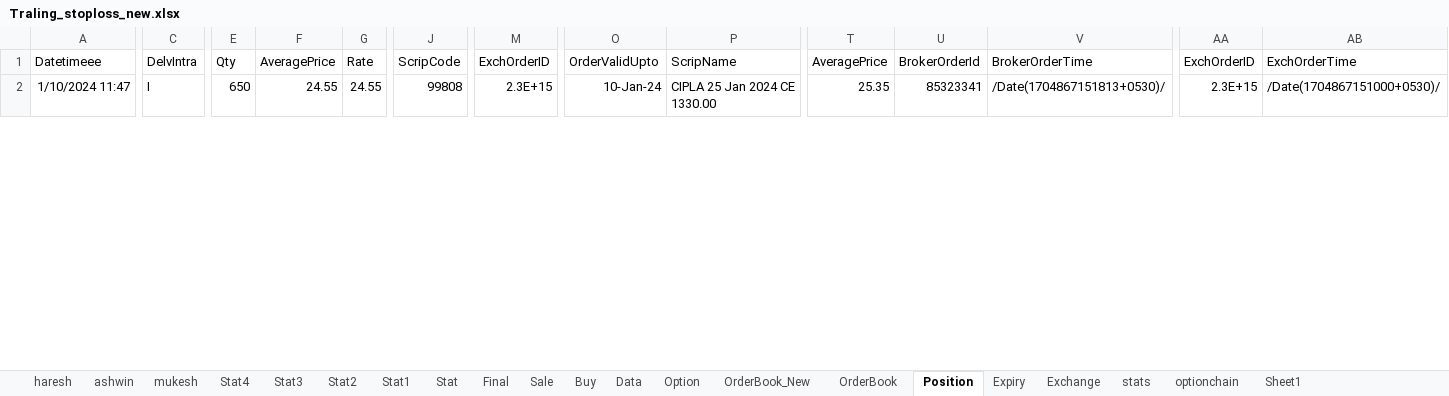
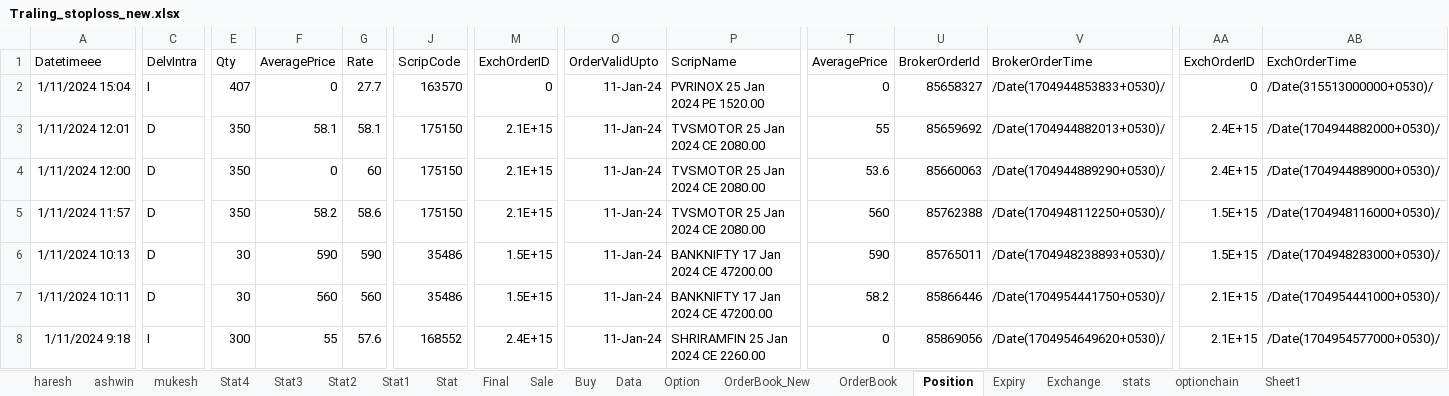
Before and after one commit to mkbairwa942/mkbairwa, an Excel workbook: Traling_stoploss_new.xlsx, sheet Position, drawn as a sheet; only a part is shown, gaps mark what is left out; values as stored, in another font and other column widths than the file's, no borders; addresses are those after the commit; rows hold the shown columns only; the diff covers the shown part only; the diff names each change by its address in the sheet, - before the commit and + after, or states it on an @@ line.

```diff
--- a/Traling_stoploss_new.xlsx (sheet Position)
+++ b/Traling_stoploss_new.xlsx (sheet Position)
+row 2: 1/11/2024 15:04 | I | 407 | 0 | 27.7 | 163570 | 0 | 11-Jan-24 | PVRINOX 25 Jan 2024 PE 1520.00 | 0 | 85658327 | /Date(1704944853833+0530)/ | 0 | /Date(315513000000+0530)/
-A3: 1/10/2024 11:47
+A3: 1/11/2024 12:01
-C3: I
+C3: D
-E3: 650
+E3: 350
-F3: 24.55
+F3: 58.1
-G3: 24.55
+G3: 58.1
-J3: 99808
+J3: 175150
-M3: 2.3E+15
+M3: 2.1E+15
-O3: 10-Jan-24
+O3: 11-Jan-24
-P3: CIPLA 25 Jan 2024 CE 1330.00
+P3: TVSMOTOR 25 Jan 2024 CE 2080.00
-T3: 25.35
+T3: 55
-U3: 85323341
+U3: 85659692
-V3: /Date(1704867151813+0530)/
+V3: /Date(1704944882013+0530)/
-AA3: 2.3E+15
+AA3: 2.4E+15
-AB3: /Date(1704867151000+0530)/
+AB3: /Date(1704944882000+0530)/
+row 4: 1/11/2024 12:00 | D | 350 | 0 | 60 | 175150 | 2.1E+15 | 11-Jan-24 | TVSMOTOR 25 Jan 2024 CE 2080.00 | 53.6 | 85660063 | /Date(1704944889290+0530)/ | 2.4E+15 | /Date(1704944889000+0530)/
+row 5: 1/11/2024 11:57 | D | 350 | 58.2 | 58.6 | 175150 | 2.1E+15 | 11-Jan-24 | TVSMOTOR 25 Jan 2024 CE 2080.00 | 560 | 85762388 | /Date(1704948112250+0530)/ | 1.5E+15 | /Date(1704948116000+0530)/
+row 6: 1/11/2024 10:13 | D | 30 | 590 | 590 | 35486 | 1.5E+15 | 11-Jan-24 | BANKNIFTY 17 Jan 2024 CE 47200.00 | 590 | 85765011 | /Date(1704948238893+0530)/ | 1.5E+15 | /Date(1704948283000+0530)/
+row 7: 1/11/2024 10:11 | D | 30 | 560 | 560 | 35486 | 1.5E+15 | 11-Jan-24 | BANKNIFTY 17 Jan 2024 CE 47200.00 | 58.2 | 85866446 | /Date(1704954441750+0530)/ | 2.1E+15 | /Date(1704954441000+0530)/
+row 8: 1/11/2024 9:18 | I | 300 | 55 | 57.6 | 168552 | 2.4E+15 | 11-Jan-24 | SHRIRAMFIN 25 Jan 2024 CE 2260.00 | 0 | 85869056 | /Date(1704954649620+0530)/ | 2.1E+15 | /Date(1704954577000+0530)/
```
Also changed, not shown: 1 added row, 7 removed rows and 29 edited cells elsewhere in this sheet, sheet Stat3, sheet ashwin, sheet Stat4, Traling_stoploss.xlsx, 2 other files.
